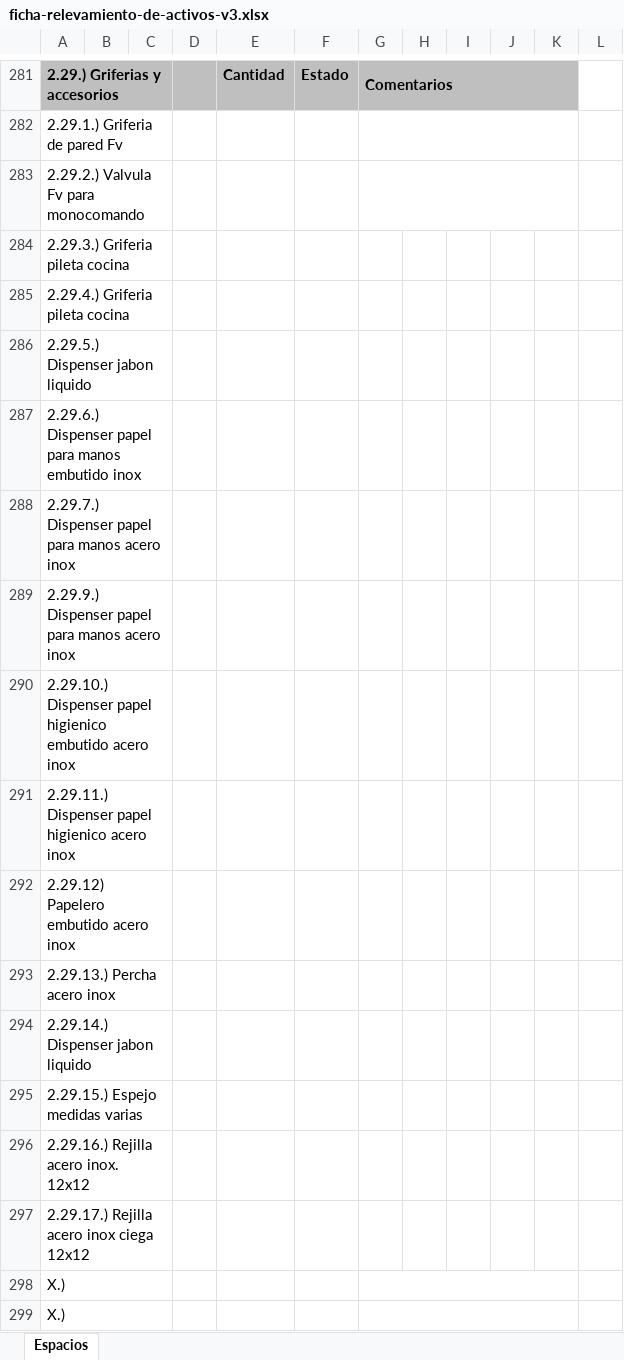
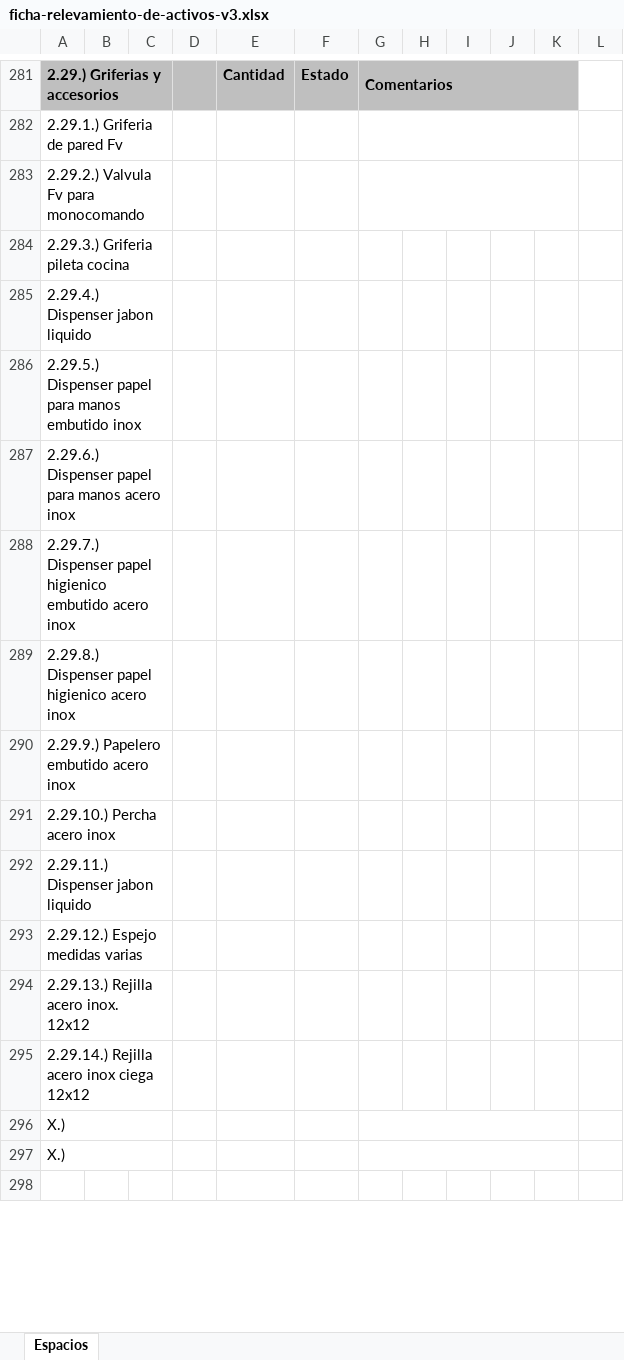
Before and after one commit to jsrxar/dge, an Excel workbook: 3-tecnologia/2-procesos/1-relevamiento-de-activos/1-procedimiento/ficha-relevamiento-de-activos-v3.xlsx, sheet Espacios, drawn as a sheet; only a part is shown, gaps mark what is left out; the shorter side is filled out with more unchanged rows; values as stored, in another font and other column widths than the file's, no borders; charts and pictures not drawn; the diff names each change by its address in the sheet, - before the commit and + after, or states it on an @@ line.

Commit message:
Cambios de repetidos

```diff
--- a/3-tecnologia/2-procesos/1-relevamiento-de-activos/1-procedimiento/ficha-relevamiento-de-activos-v3.xlsx (sheet Espacios)
+++ b/3-tecnologia/2-procesos/1-relevamiento-de-activos/1-procedimiento/ficha-relevamiento-de-activos-v3.xlsx (sheet Espacios)
-A285: 2.29.4.) Griferia pileta cocina
+A285: 2.29.4.) Dispenser jabon liquido
-A286: 2.29.5.) Dispenser jabon liquido
+A286: 2.29.5.) Dispenser papel para manos embutido inox
-A287: …para manos embutido inox
+A287: …para manos acero inox
-A288: …Dispenser papel para manos acero inox
+A288: …Dispenser papel higienico embutido acero inox
-A289: 2.29.9.) Dispenser papel para manos acero inox
+A289: 2.29.8.) Dispenser papel higienico acero inox
-A290: 2.29.10.) Dispenser papel higienico embutido acero…
+A290: 2.29.9.) Papelero embutido acero…
-A291: 2.29.11.) Dispenser papel higienico acero inox
+A291: 2.29.10.) Percha acero inox
-A292: 2.29.12) Papelero embutido acero inox
+A292: 2.29.11.) Dispenser jabon liquido
-A293: 2.29.13.) Percha acero inox
+A293: 2.29.12.) Espejo medidas varias
-A294: 2.29.14.) Dispenser jabon liquido
+A294: 2.29.13.) Rejilla acero inox. 12x12
-A295: 2.29.15.) Espejo medidas varias
+A295: 2.29.14.) Rejilla acero inox ciega 12x12
-row 296: 2.29.16.) Rejilla acero inox. 12x12
-row 297: 2.29.17.) Rejilla acero inox ciega 12x12
```
Also changed, not shown: charts or pictures.
